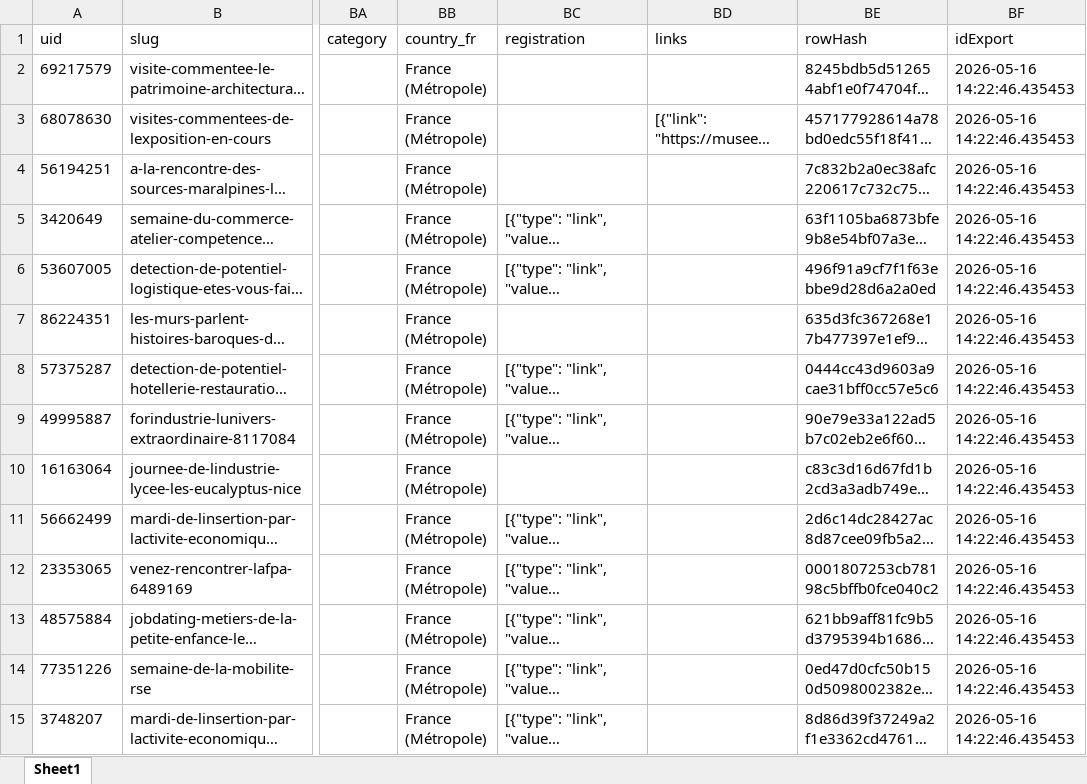
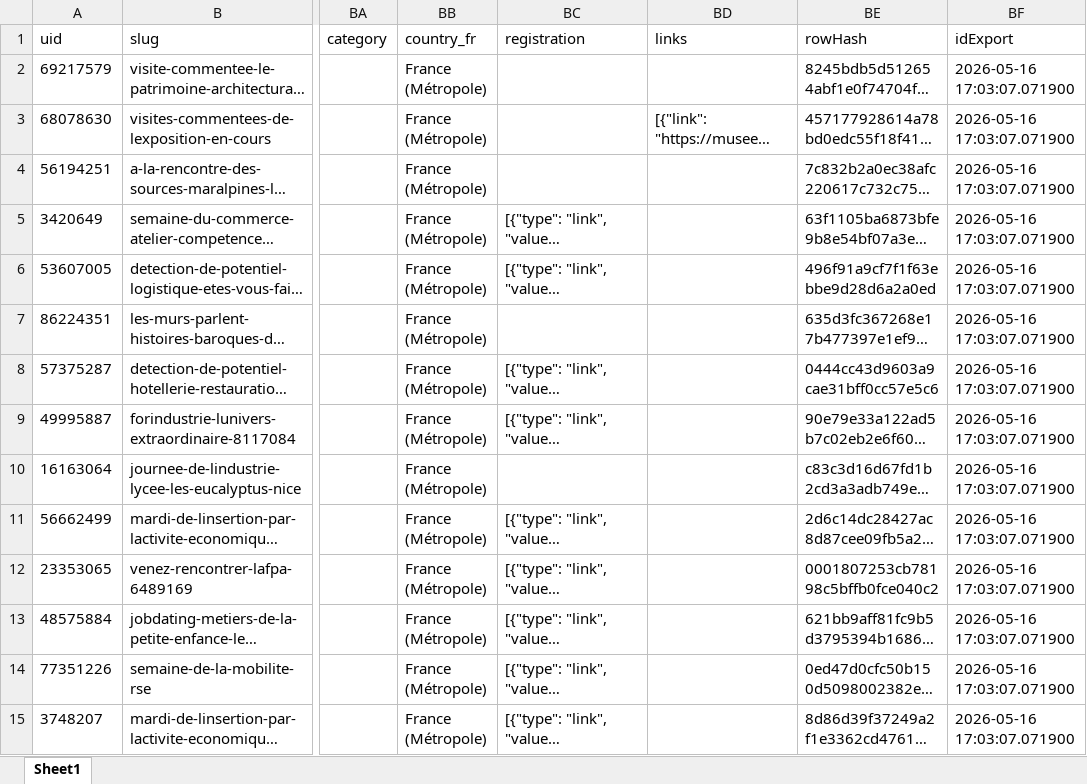
Before and after one commit to k-ardit/RAG, an Excel workbook: data/opendata/FichierFinal.xlsx, sheet Sheet1, drawn as a sheet; only a part is shown, gaps mark what is left out; long unchanged cells end in …; values as stored, in another font and other column widths than the file's, no borders; the diff covers the shown part only; the diff names each change by its address in the sheet, - before the commit and + after, or states it on an @@ line.

```diff
--- a/data/opendata/FichierFinal.xlsx (sheet Sheet1)
+++ b/data/opendata/FichierFinal.xlsx (sheet Sheet1)
-BF2:BF15 (idExport): 2026-05-16 14:22:46.435453
+BF2:BF15 (idExport): 2026-05-16 17:03:07.071900
```
Also changed, not shown: 661 edited cells elsewhere in this sheet, data/chunks/chunks.xlsx, data/opendata/hashFiles.xlsx, 15 other files.
